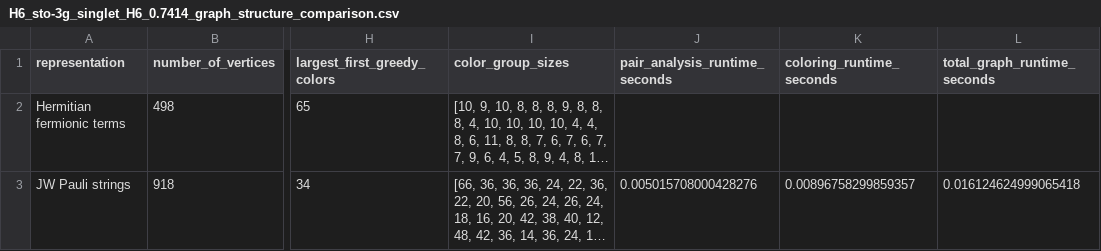
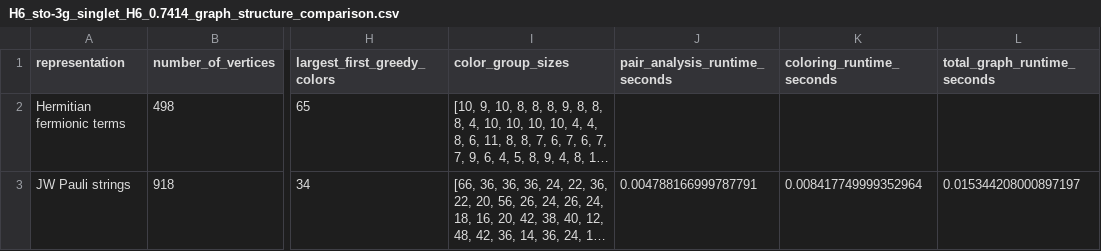
Before and after one commit to lanl/qhat, a CSV file: fermionic_trotter_results/H6_sto-3g_singlet_H6_0.7414/H6_sto-3g_singlet_H6_0.7414_graph_structure_comparison.csv, drawn as a sheet; only a part is shown, gaps mark what is left out; long unchanged cells end in …; the diff names each change by its address in the sheet, - before the commit and + after, or states it on an @@ line.

```diff
--- a/fermionic_trotter_results/H6_sto-3g_singlet_H6_0.7414/H6_sto-3g_singlet_H6_0.7414_graph_structure_comparison.csv
+++ b/fermionic_trotter_results/H6_sto-3g_singlet_H6_0.7414/H6_sto-3g_singlet_H6_0.7414_graph_structure_comparison.csv
-J3 (pair_analysis_runtime_seconds): 0.005015708000428276
+J3 (pair_analysis_runtime_seconds): 0.004788166999787791
-K3 (coloring_runtime_seconds): 0.00896758299859357
+K3 (coloring_runtime_seconds): 0.008417749999352964
-L3 (total_graph_runtime_seconds): 0.016124624999065418
+L3 (total_graph_runtime_seconds): 0.015344208000897197
```
Also changed, not shown: fermionic_trotter_results/H6_sto-3g_singlet_H6_0.7414/H6_sto-3g_singlet_H6_0.7414_fermionic_state_errors.csv, fermionic_trotter_results/H6_sto-3g_singlet_H6_0.7414/H6_sto-3g_singlet_H6_0.7414_fermionic_state_summary.csv, 1 other file.
